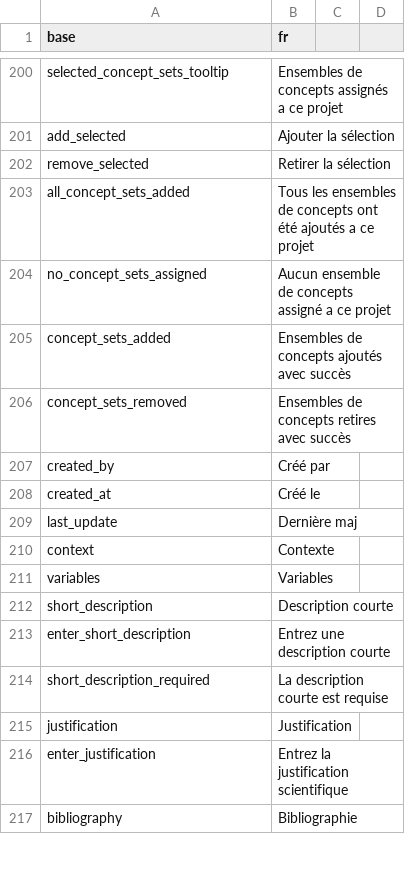
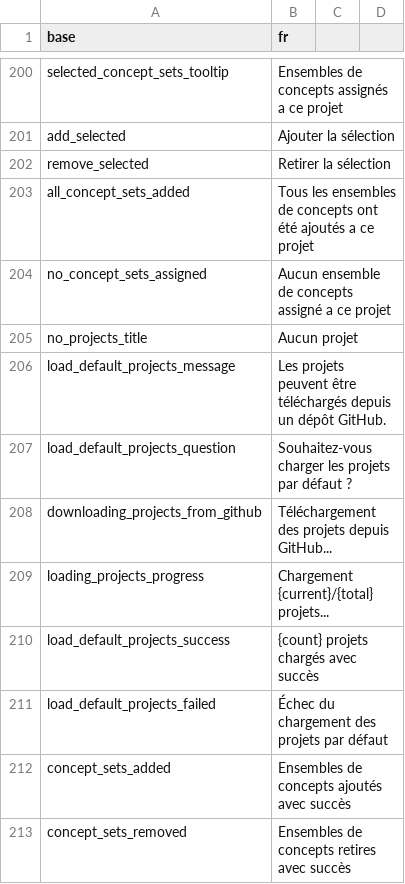
Before and after one commit to indicate-eu/data-dictionary, a CSV file: inst/translations/translation_fr.csv, drawn as a sheet; only a part is shown, gaps mark what is left out; the shorter side is filled out with more unchanged rows; the diff names each change by its address in the sheet, - before the commit and + after, or states it on an @@ line.

Commit message:
Add project import from GitHub and README status badges
- Add download/import projects from GitHub repository
- Add load default projects modal when projects table is empty
- Add shields.io status badges in exported README
- Refactor README export with helper functions

```diff
--- a/inst/translations/translation_fr.csv
+++ b/inst/translations/translation_fr.csv
+row 205: no_projects_title | Aucun projet
+row 206: load_default_projects_message | Les projets peuvent être téléchargés depuis un dépôt GitHub.
+row 207: load_default_projects_question | Souhaitez-vous charger les projets par défaut ?
+row 208: downloading_projects_from_github | Téléchargement des projets depuis GitHub...
+row 209: loading_projects_progress | Chargement {current}/{total} projets...
+row 210: load_default_projects_success | {count} projets chargés avec succès
+row 211: load_default_projects_failed | Échec du chargement des projets par défaut
```
Also changed, not shown: inst/translations/translation_en.csv, 3 other files.
